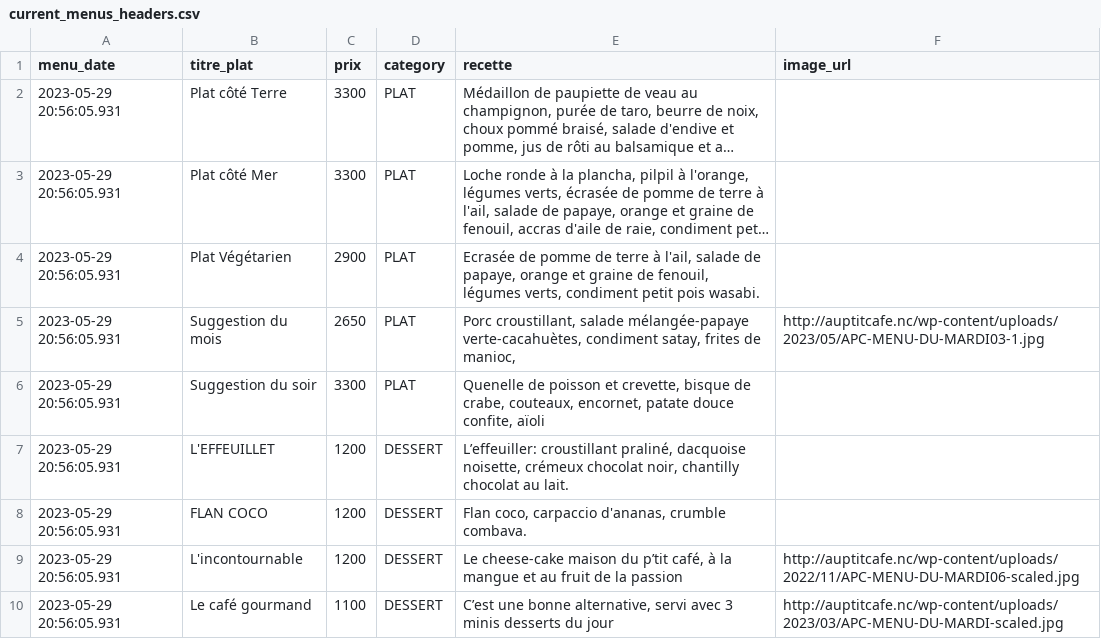
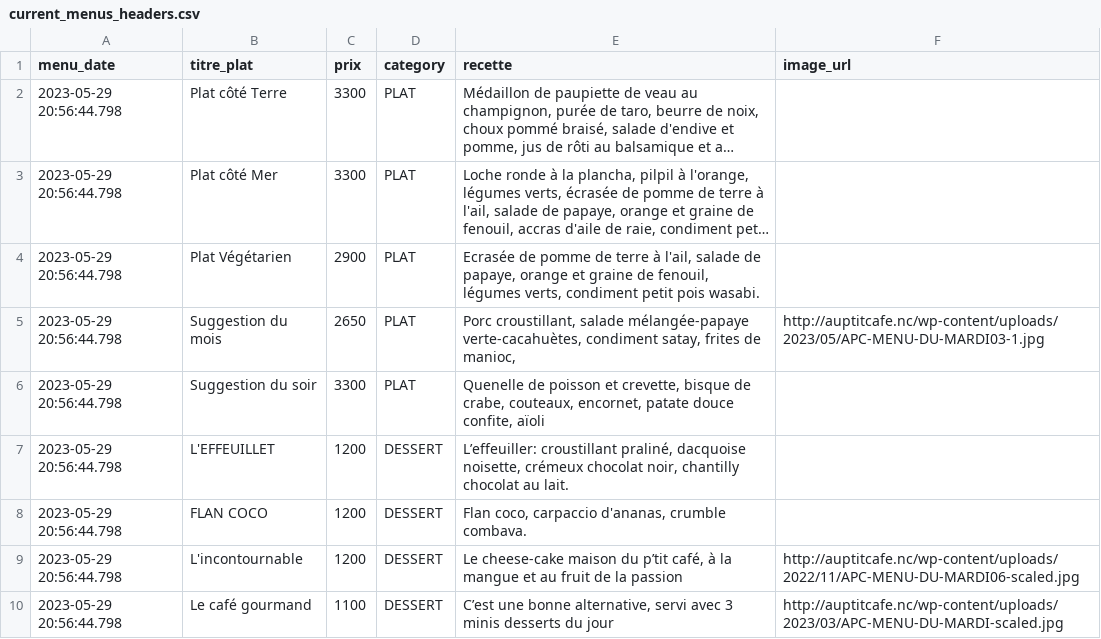
Before and after one commit to adriens/auptitcafe-data, a CSV file: data/current_menus_headers.csv, drawn as a sheet; long unchanged cells end in …; the diff names each change by its address in the sheet, - before the commit and + after, or states it on an @@ line.

```diff
--- a/data/current_menus_headers.csv
+++ b/data/current_menus_headers.csv
-A2:A10 (menu_date): 2023-05-29 20:56:05.931
+A2:A10 (menu_date): 2023-05-29 20:56:44.798
```
Also changed, not shown: data/menus_hist.csv, 1 other file.
